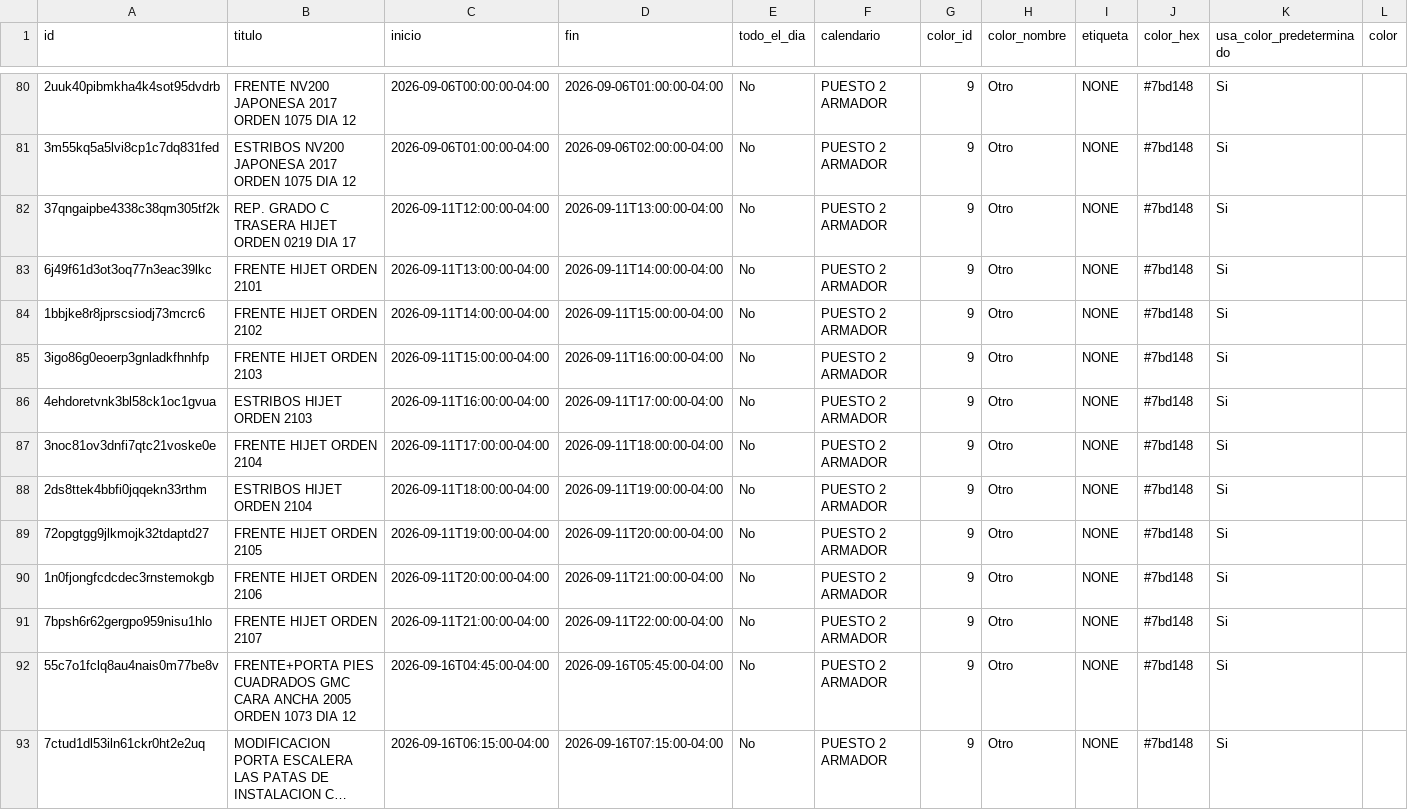
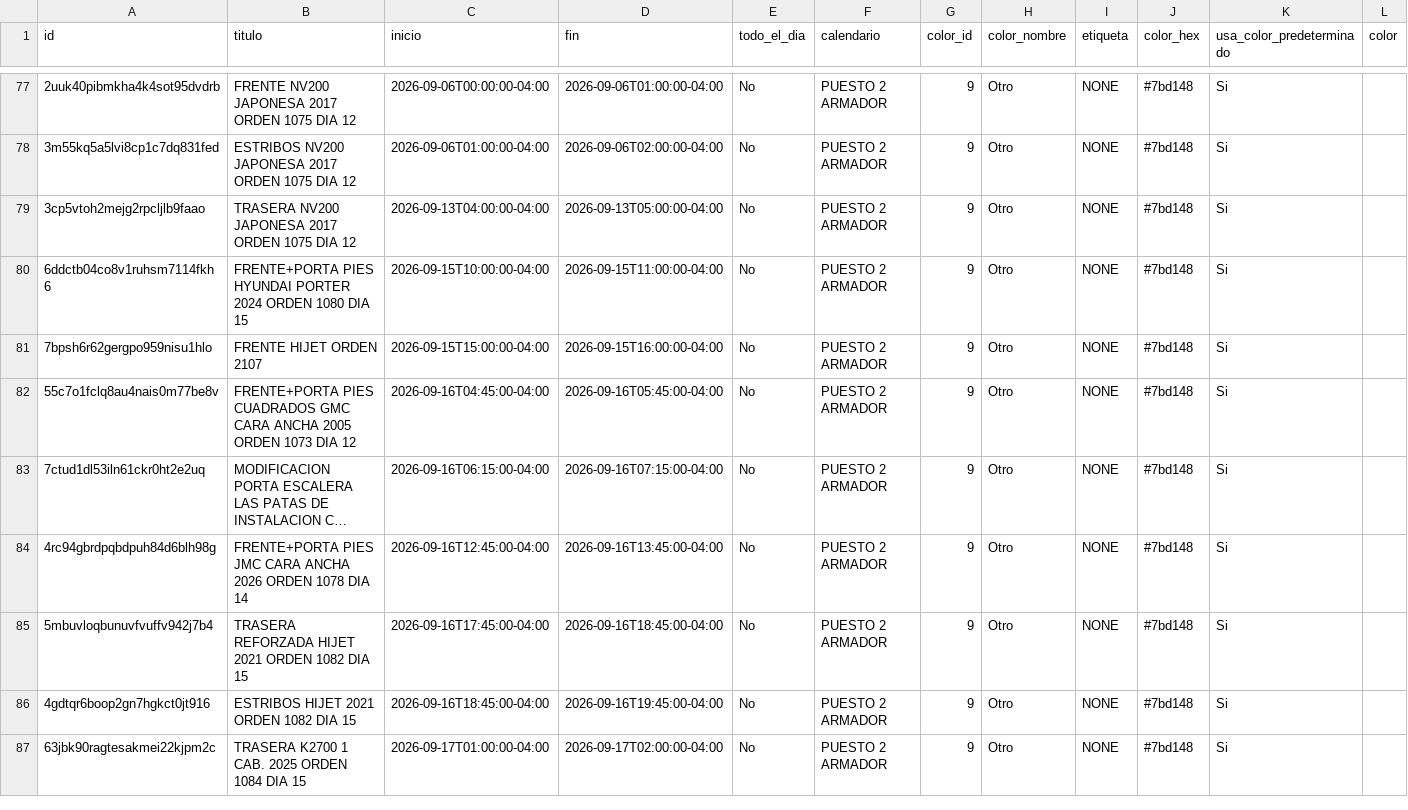
Before and after one commit to Osiris-14/rubio-defensa-ticket, a CSV file: public/data/calendario_armadores/armador_puesto2.csv, drawn as a sheet; only a part is shown, gaps mark what is left out; the shorter side is filled out with more unchanged rows; long unchanged cells end in …; removed rows and columns are numbered as before the commit, all else as after; rows hold the shown columns only; the diff covers the shown part only; the diff names each change by its address in the sheet, - before the commit and + after, or states it on an @@ line.

```diff
--- a/public/data/calendario_armadores/armador_puesto2.csv
+++ b/public/data/calendario_armadores/armador_puesto2.csv
-A79 (id): 37qngaipbe4338c38qm305tf2k
+A79 (id): 3cp5vtoh2mejg2rpcljlb9faao
-B79 (titulo): REP. GRADO C TRASERA HIJET ORDEN 0219 DIA 17
+B79 (titulo): TRASERA NV200 JAPONESA 2017 ORDEN 1075 DIA 12
-C79 (inicio): 2026-09-11T12:00:00-04:00
+C79 (inicio): 2026-09-13T04:00:00-04:00
-D79 (fin): 2026-09-11T13:00:00-04:00
+D79 (fin): 2026-09-13T05:00:00-04:00
-row 83: 6j49f61d3ot3oq77n3eac39lkc | FRENTE HIJET ORDEN 2101 | 2026-09-11T13:00:00-04:00 | 2026-09-11T14:00:00-04:00 | No | PUESTO 2 ARMADOR | 9 | Otro | NONE | #7bd148 | Si
-row 84: 1bbjke8r8jprscsiodj73mcrc6 | FRENTE HIJET ORDEN 2102 | 2026-09-11T14:00:00-04:00 | 2026-09-11T15:00:00-04:00 | No | PUESTO 2 ARMADOR | 9 | Otro | NONE | #7bd148 | Si
-row 85: 3igo86g0eoerp3gnladkfhnhfp | FRENTE HIJET ORDEN 2103 | 2026-09-11T15:00:00-04:00 | 2026-09-11T16:00:00-04:00 | No | PUESTO 2 ARMADOR | 9 | Otro | NONE | #7bd148 | Si
-row 86: 4ehdoretvnk3bl58ck1oc1gvua | ESTRIBOS HIJET ORDEN 2103 | 2026-09-11T16:00:00-04:00 | 2026-09-11T17:00:00-04:00 | No | PUESTO 2 ARMADOR | 9 | Otro | NONE | #7bd148 | Si
-row 87: 3noc81ov3dnfi7qtc21voske0e | FRENTE HIJET ORDEN 2104 | 2026-09-11T17:00:00-04:00 | 2026-09-11T18:00:00-04:00 | No | PUESTO 2 ARMADOR | 9 | Otro | NONE | #7bd148 | Si
-row 88: 2ds8ttek4bbfi0jqqekn33rthm | ESTRIBOS HIJET ORDEN 2104 | 2026-09-11T18:00:00-04:00 | 2026-09-11T19:00:00-04:00 | No | PUESTO 2 ARMADOR | 9 | Otro | NONE | #7bd148 | Si
-row 89: 72opgtgg9jlkmojk32tdaptd27 | FRENTE HIJET ORDEN 2105 | 2026-09-11T19:00:00-04:00 | 2026-09-11T20:00:00-04:00 | No | PUESTO 2 ARMADOR | 9 | Otro | NONE | #7bd148 | Si
-A80 (id): 1n0fjongfcdcdec3rnstemokgb
+A80 (id): 6ddctb04co8v1ruhsm7114fkh6
-B80 (titulo): FRENTE HIJET ORDEN 2106
+B80 (titulo): FRENTE+PORTA PIES HYUNDAI PORTER 2024 ORDEN 1080 DIA 15
-C80 (inicio): 2026-09-11T20:00:00-04:00
+C80 (inicio): 2026-09-15T10:00:00-04:00
-D80 (fin): 2026-09-11T21:00:00-04:00
+D80 (fin): 2026-09-15T11:00:00-04:00
-C81 (inicio): 2026-09-11T21:00:00-04:00
+C81 (inicio): 2026-09-15T15:00:00-04:00
-D81 (fin): 2026-09-11T22:00:00-04:00
+D81 (fin): 2026-09-15T16:00:00-04:00
```
Also changed, not shown: 9 removed rows elsewhere in this file, public/data/calendario_armadores/armador_encargado_fabricacion.csv, public/data/calendario_armadores/armador_evennot.csv, 4 other files.
